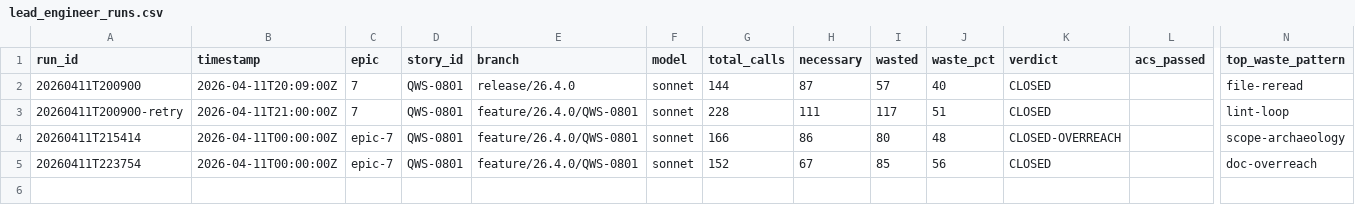
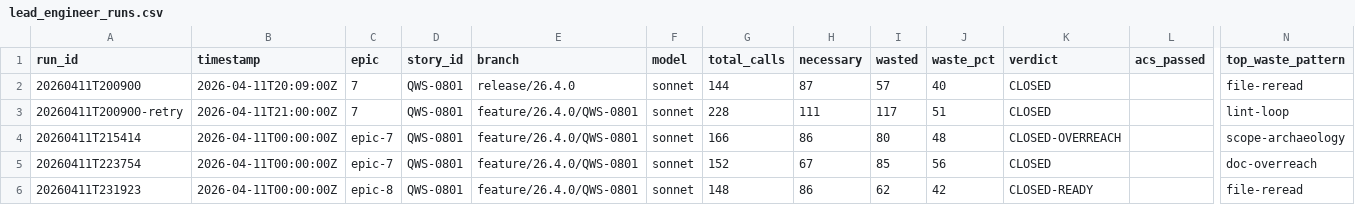
Before and after one commit to william-burks/QuantWorkstation, a CSV file: docs/agent-metrics/lead_engineer_runs.csv, drawn as a sheet; only a part is shown, gaps mark what is left out; rows hold the shown columns only; the diff names each change by its address in the sheet, - before the commit and + after, or states it on an @@ line.

Commit message:
feat(agent-infra): move hooks to settings.json + file-reread structural fixes (forward to release)

```diff
--- a/docs/agent-metrics/lead_engineer_runs.csv
+++ b/docs/agent-metrics/lead_engineer_runs.csv
+row 6: 20260411T231923 | 2026-04-11T00:00:00Z | epic-8 | QWS-0801 | feature/26.4.0/QWS-0801 | sonnet | 148 | 86 | 62 | 42 | CLOSED-READY |  | file-reread
```
Also changed, not shown: 4 other files.
